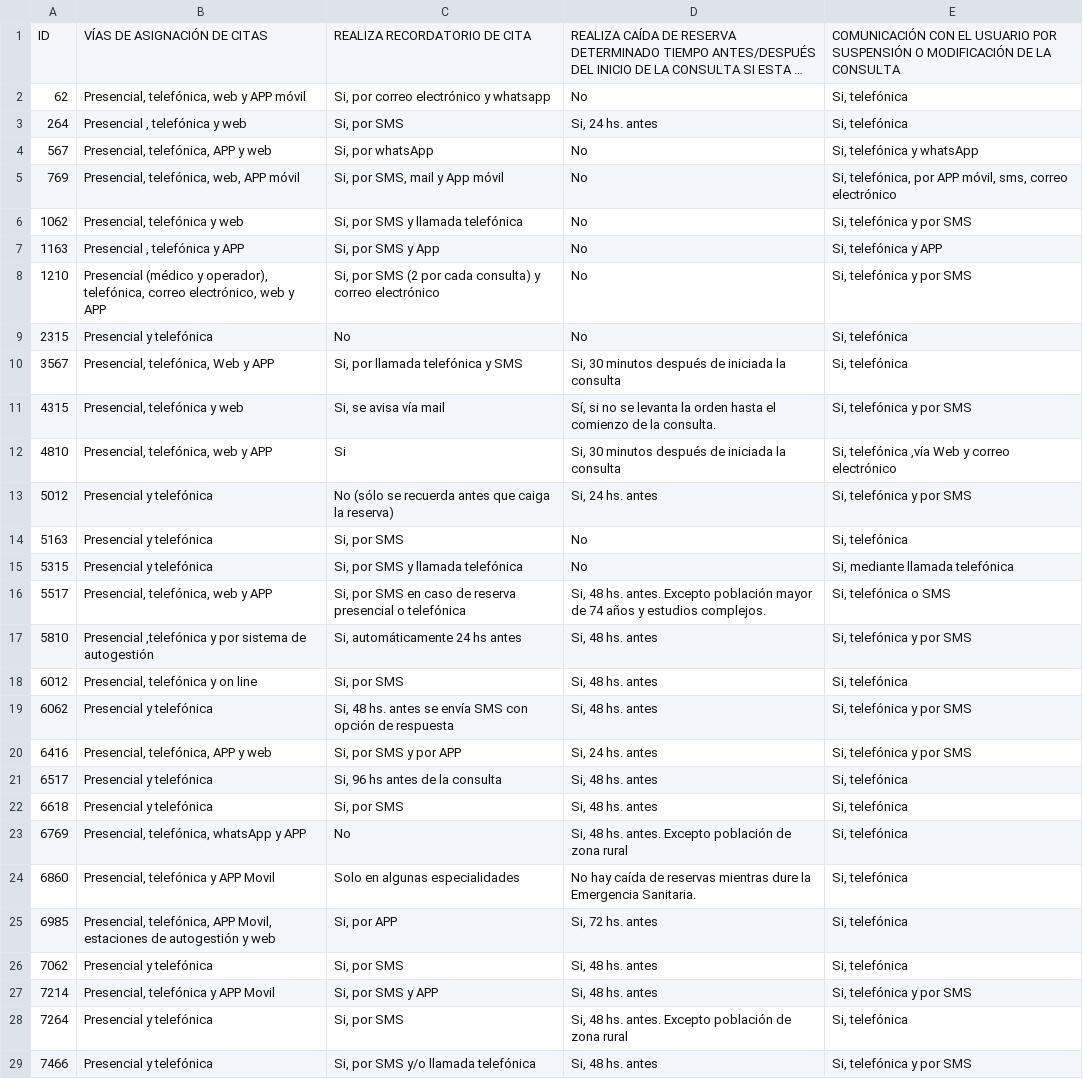
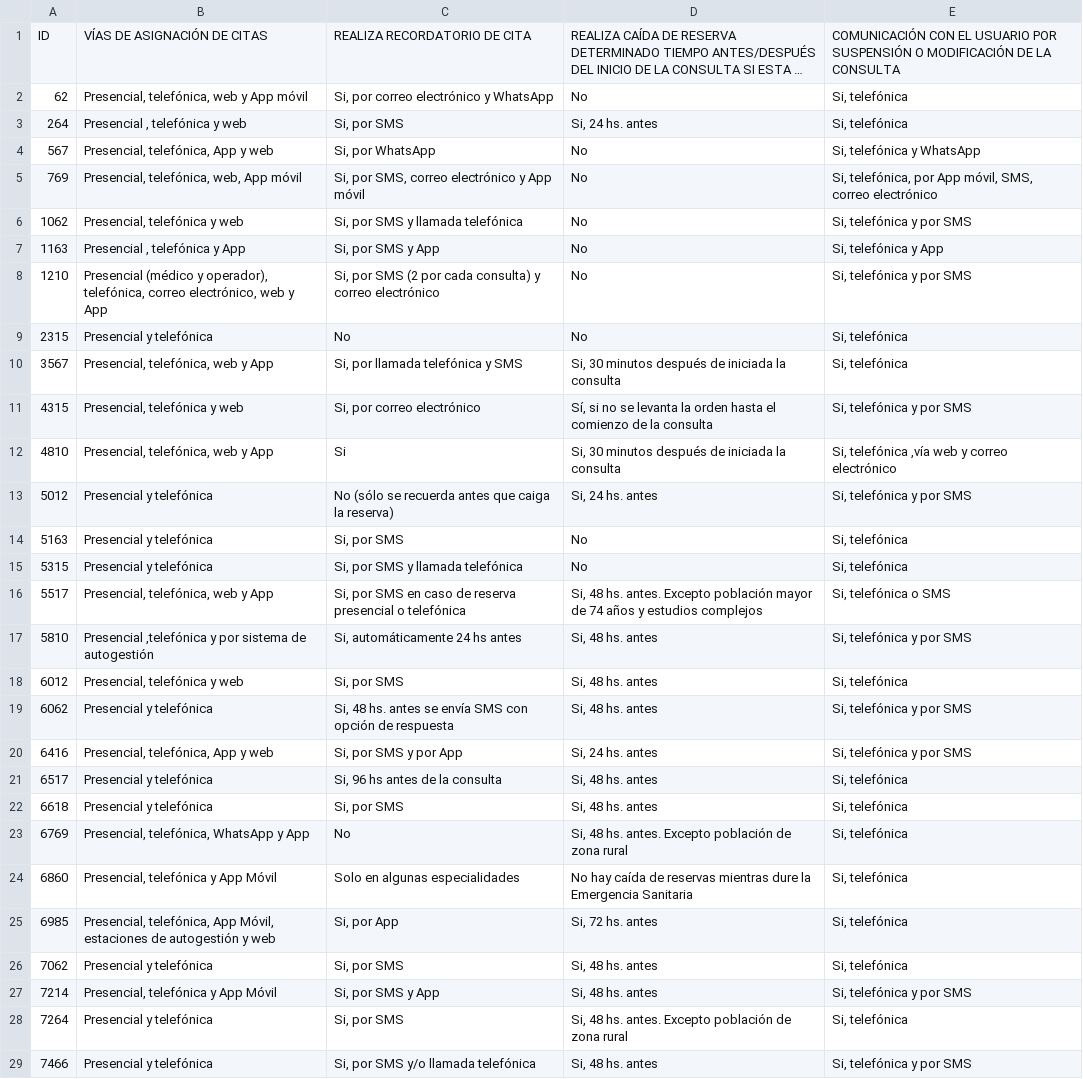
Before and after one commit to datauy/ATuServicio, a CSV file: db/data/2021/solicitud_consultas.csv, drawn as a sheet; only a part is shown; long unchanged cells end in …; the diff covers the shown part only; the diff names each change by its address in the sheet, - before the commit and + after, or states it on an @@ line.

```diff
--- a/db/data/2021/solicitud_consultas.csv
+++ b/db/data/2021/solicitud_consultas.csv
-B2: Presencial, telefónica, web y APP móvil
+B2: Presencial, telefónica, web y App móvil
-C2: Si, por correo electrónico y whatsapp
+C2: Si, por correo electrónico y WhatsApp
-B4: Presencial, telefónica, APP y web
+B4: Presencial, telefónica, App y web
-C4: Si, por whatsApp
+C4: Si, por WhatsApp
-E4: Si, telefónica y whatsApp
+E4: Si, telefónica y WhatsApp
-B5: Presencial, telefónica, web, APP móvil
+B5: Presencial, telefónica, web, App móvil
-C5: Si, por SMS, mail y App móvil
+C5: Si, por SMS, correo electrónico y App móvil
-E5: …telefónica, por APP móvil, sms, correo electrónico
+E5: …telefónica, por App móvil, SMS, correo electrónico
-B7: Presencial , telefónica y APP
+B7: Presencial , telefónica y App
-E7: Si, telefónica y APP
+E7: Si, telefónica y App
-B8: …web y APP
+B8: …web y App
-B10: Presencial, telefónica, Web y APP
+B10: Presencial, telefónica, web y App
-C11: Si, se avisa vía mail
+C11: Si, por correo electrónico
-D11: …de la consulta.
+D11: …de la consulta
-B12: Presencial, telefónica, web y APP
+B12: Presencial, telefónica, web y App
-E12: Si, telefónica ,vía Web y correo electrónico
+E12: Si, telefónica ,vía web y correo electrónico
-E15: Si, mediante llamada telefónica
+E15: Si, telefónica
-B16: Presencial, telefónica, web y APP
+B16: Presencial, telefónica, web y App
-D16: …y estudios complejos.
+D16: …y estudios complejos
-B18: Presencial, telefónica y on line
+B18: Presencial, telefónica y web
-B20: Presencial, telefónica, APP y web
+B20: Presencial, telefónica, App y web
-C20: Si, por SMS y por APP
+C20: Si, por SMS y por App
-B23: Presencial, telefónica, whatsApp y APP
+B23: Presencial, telefónica, WhatsApp y App
-B24: Presencial, telefónica y APP Movil
+B24: Presencial, telefónica y App Móvil
-D24: …la Emergencia Sanitaria.
+D24: …la Emergencia Sanitaria
-B25: Presencial, telefónica, APP Movil, estaciones de…
+B25: Presencial, telefónica, App Móvil, estaciones de…
-C25: Si, por APP
+C25: Si, por App
-B27: Presencial, telefónica y APP Movil
+B27: Presencial, telefónica y App Móvil
-C27: Si, por SMS y APP
+C27: Si, por SMS y App
```
Also changed, not shown: 10 edited cells elsewhere in this file, db/data/2021/metas.csv, db/data/2021/tiempos_espera.csv, 10 other files.
